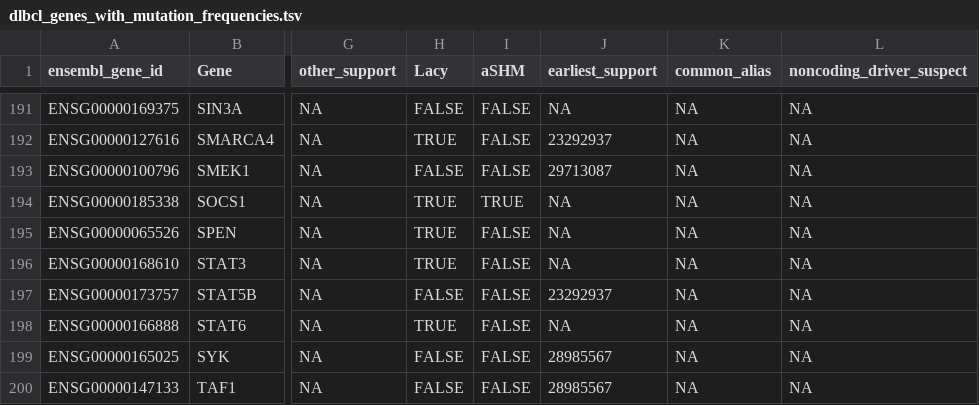
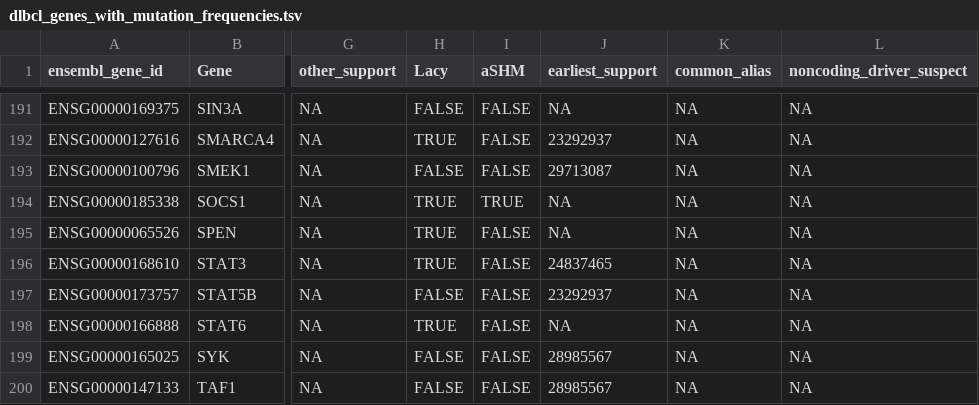
Before and after one commit to morinlab/LLMPP, a TSV file: resources/curated/dlbcl_genes_with_mutation_frequencies.tsv, drawn as a sheet; only a part is shown, gaps mark what is left out; the diff names each change by its address in the sheet, - before the commit and + after, or states it on an @@ line.

Commit message:
Update dlbcl_genes_with_mutation_frequencies.tsv

```diff
--- a/resources/curated/dlbcl_genes_with_mutation_frequencies.tsv
+++ b/resources/curated/dlbcl_genes_with_mutation_frequencies.tsv
-J196 (earliest_support): NA
+J196 (earliest_support): 24837465
```
